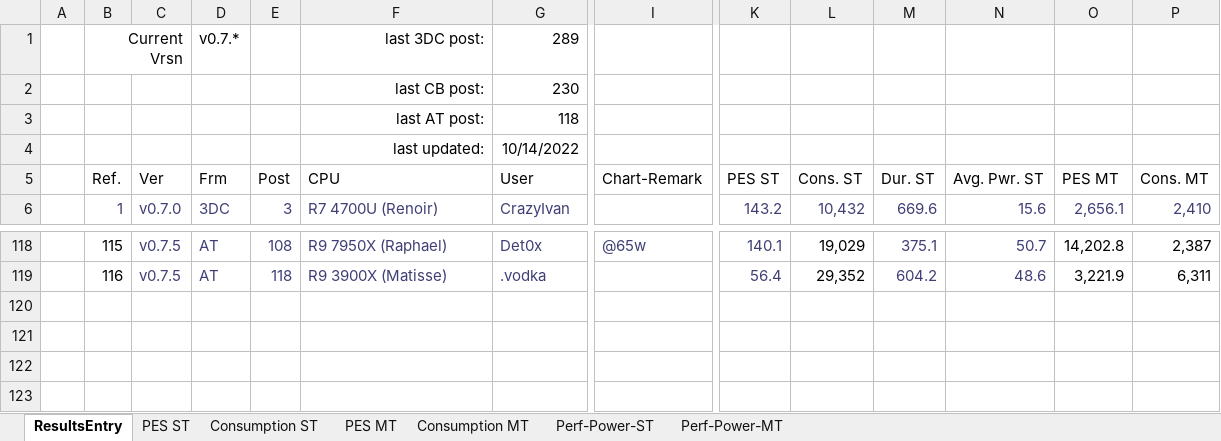
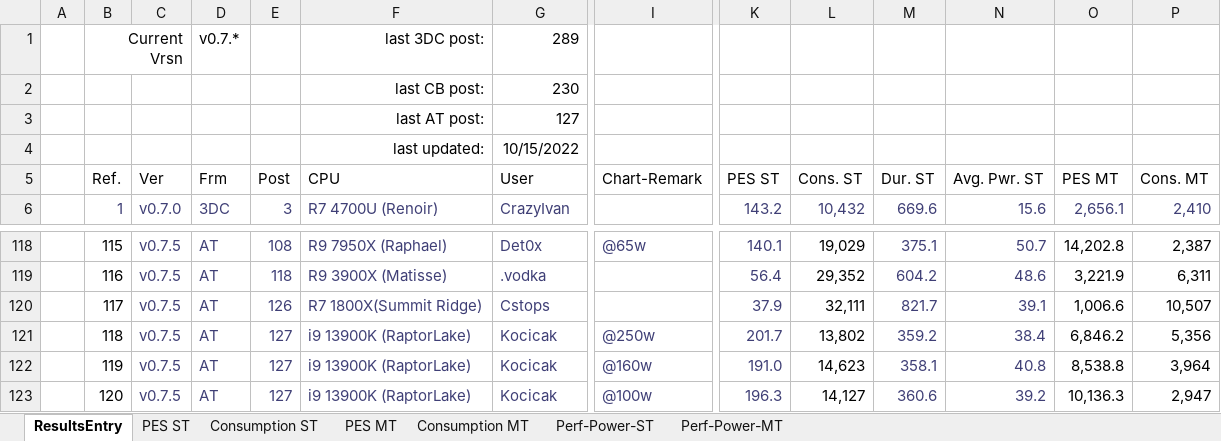
Before and after one commit to BrsVgl/PerformanceEfficiencySuite, an Excel workbook: Ranking/Rankings.xlsx, sheet ResultsEntry, drawn as a sheet; only a part is shown, gaps mark what is left out; values as stored, in another font and other column widths than the file's, no borders; table styles not drawn; rows hold the shown columns only; the diff names each change by its address in the sheet, - before the commit and + after, or states it on an @@ line.

Commit message:
added Raptor Lake results and updated rankings

```diff
--- a/Ranking/Rankings.xlsx (sheet ResultsEntry)
+++ b/Ranking/Rankings.xlsx (sheet ResultsEntry)
-G3 (User): 118
+G3 (User): 127
-G4 (User): 10/14/2022
+G4 (User): 10/15/2022
+row 120:  | 117 | v0.7.5 | AT | 126 | R7 1800X(Summit Ridge) | Cstops |  | 37.9 | 32,111 | 821.7 | 39.1 | 1,006.6 | 10,507
+row 121:  | 118 | v0.7.5 | AT | 127 | i9 13900K (RaptorLake) | Kocicak | @250w | 201.7 | 13,802 | 359.2 | 38.4 | 6,846.2 | 5,356
+row 122:  | 119 | v0.7.5 | AT | 127 | i9 13900K (RaptorLake) | Kocicak | @160w | 191.0 | 14,623 | 358.1 | 40.8 | 8,538.8 | 3,964
+row 123:  | 120 | v0.7.5 | AT | 127 | i9 13900K (RaptorLake) | Kocicak | @100w | 196.3 | 14,127 | 360.6 | 39.2 | 10,136.3 | 2,947
```
Also changed, not shown: sheet Perf-Power-MT, sheet Perf-Power-ST, sheet Consumption ST, sheet PES ST, sheet Consumption MT, sheet PES MT, charts or pictures, 6 other files.
